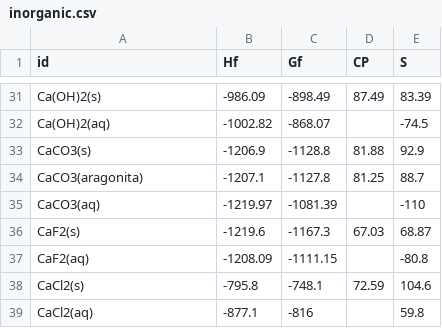
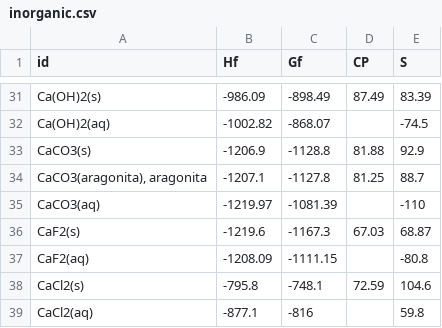
Before and after one commit to gpbraun/braunchem, a CSV file: database/data/inorganic.csv, drawn as a sheet; only a part is shown, gaps mark what is left out; the diff covers the shown part only.

```diff
--- a/database/data/inorganic.csv
+++ b/database/data/inorganic.csv
@@ -33,3 +33,3 @@ Ca(OH)2(aq),-1002.82,-868.07,,-74.5
 CaCO3(s),-1206.9,-1128.8,81.88,92.9
-CaCO3(aragonita),-1207.1,-1127.8,81.25,88.7
+"CaCO3(aragonita), aragonita",-1207.1,-1127.8,81.25,88.7
 CaCO3(aq),-1219.97,-1081.39,,-110
```
Also changed, not shown: 1 added row, 2 removed rows and 6 edited cells elsewhere in this file, 40 other files.
